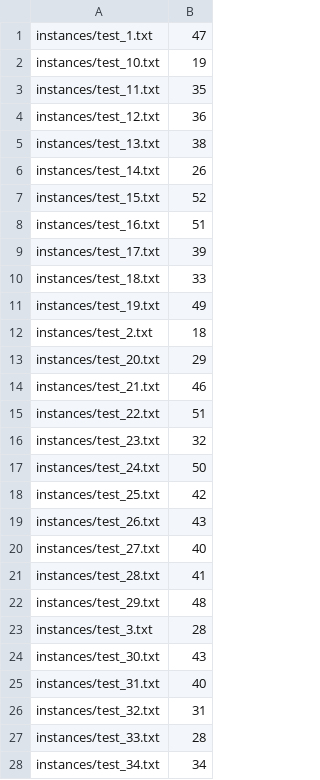
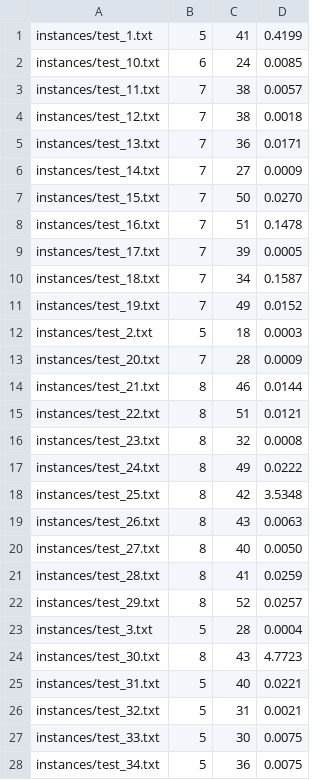
Before and after one commit to debugx-x/CMPT417Project, a CSV file: results.csv, drawn as a sheet; only a part is shown; addresses are those after the commit; the diff covers the shown part only; the diff names each change by its address in the sheet, - before the commit and + after, or states it on an @@ line.

```diff
--- a/results.csv
+++ b/results.csv
+column B, rows 1-28: 5 | 6 | 7 | 7 | 7 | 7 | 7 | 7 | 7 | 7 | 7 | 5 | 7 | 8 | 8 | 8 | 8 | 8 | 8 | 8 | 8 | 8 | 5 | 8 | 5 | 5 | 5 | 5
+column D, rows 1-28: 0.4199 | 0.0085 | 0.0057 | 0.0018 | 0.0171 | 0.0009 | 0.0270 | 0.1478 | 0.0005 | 0.1587 | 0.0152 | 0.0003 | 0.0009 | 0.0144 | 0.0121 | 0.0008 | 0.0222 | 3.5348 | 0.0063 | 0.0050 | 0.0259 | 0.0257 | 0.0004 | 4.7723 | 0.0221 | 0.0021 | 0.0075 | 0.0075
-C1: 47
+C1: 41
-C2: 19
+C2: 24
-C3: 35
+C3: 38
-C4: 36
+C4: 38
-C5: 38
+C5: 36
-C6: 26
+C6: 27
-C7: 52
+C7: 50
-C10: 33
+C10: 34
-C13: 29
+C13: 28
-C17: 50
+C17: 49
-C22: 48
+C22: 52
-C27: 28
+C27: 30
-C28: 34
+C28: 36
```
Also changed, not shown: 4 added rows, 5 removed rows and 2 edited cells elsewhere in this file, 4 other files.
